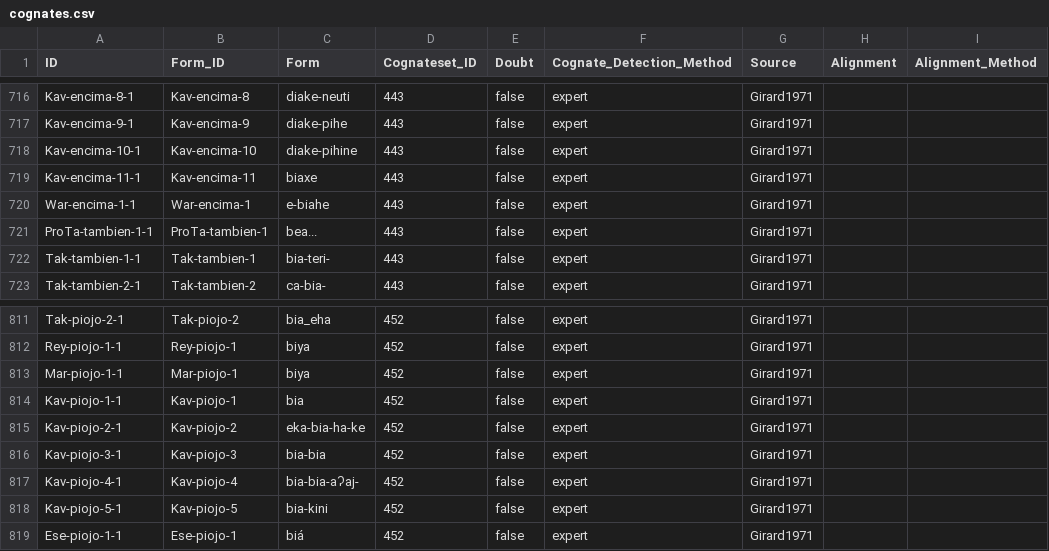
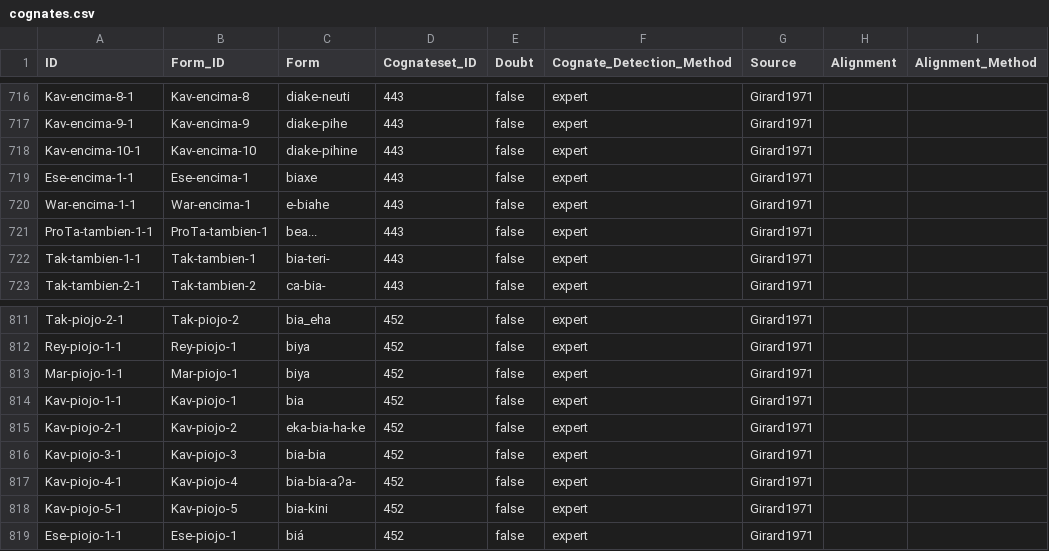
Before and after one commit to pano-takanan-history/girardprototakanan, a CSV file: cldf/cognates.csv, drawn as a sheet; only a part is shown, gaps mark what is left out; the diff names each change by its address in the sheet, - before the commit and + after, or states it on an @@ line.

```diff
--- a/cldf/cognates.csv
+++ b/cldf/cognates.csv
-A719 (ID): Kav-encima-11-1
+A719 (ID): Ese-encima-1-1
-B719 (Form_ID): Kav-encima-11
+B719 (Form_ID): Ese-encima-1
-C817 (Form): bia-bia-aʔaj-
+C817 (Form): bia-bia-aʔa-
```
Also changed, not shown: cldf/forms.csv, etc/orthography/Kav.tsv, 10 other files.
